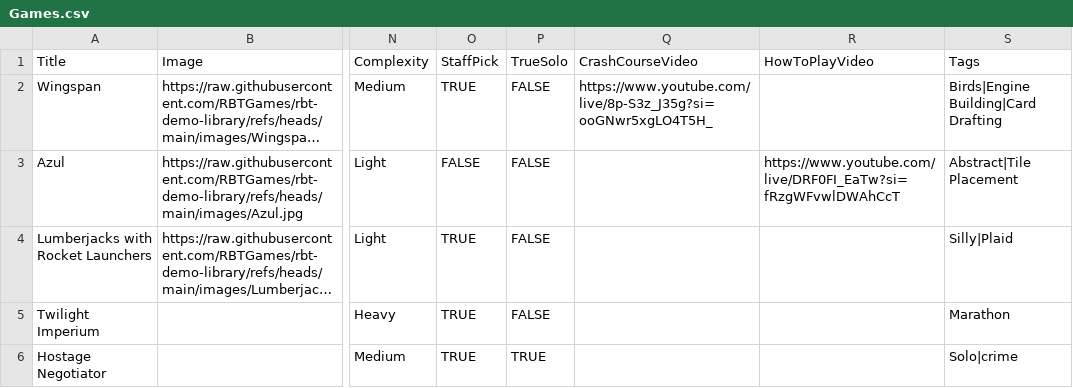
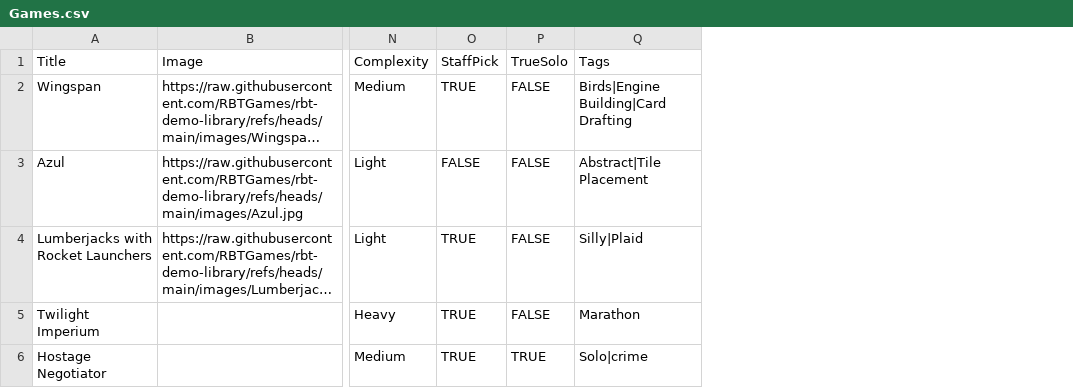
Before and after one commit to RBTGames/rbt-demo-library, a CSV file: Games.csv, drawn as a sheet; only a part is shown, gaps mark what is left out; long unchanged cells end in …; the diff names each change by its address in the sheet, - before the commit and + after, or states it on an @@ line.

Commit message:
Add files via upload

```diff
--- a/Games.csv
+++ b/Games.csv
-column Q (CrashCourseVideo), row 2: https://www.youtube.com/live/8p-S3z_J35g?si=ooGNwr5xgLO4T5H_
-column R (HowToPlayVideo), row 3: https://www.youtube.com/live/DRF0FI_EaTw?si=fRzgWFvwlDWAhCcT
```
